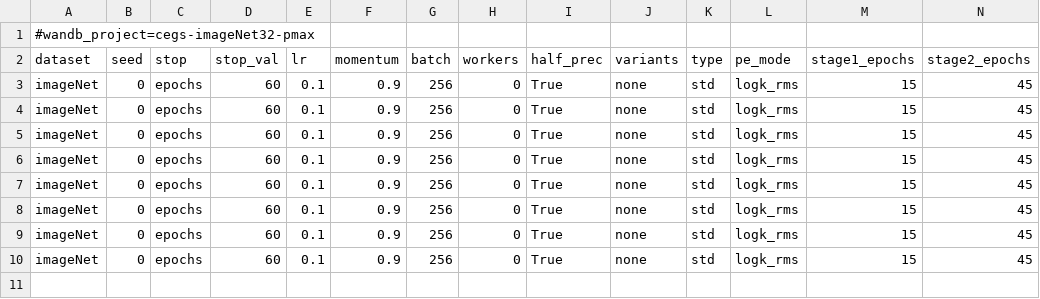
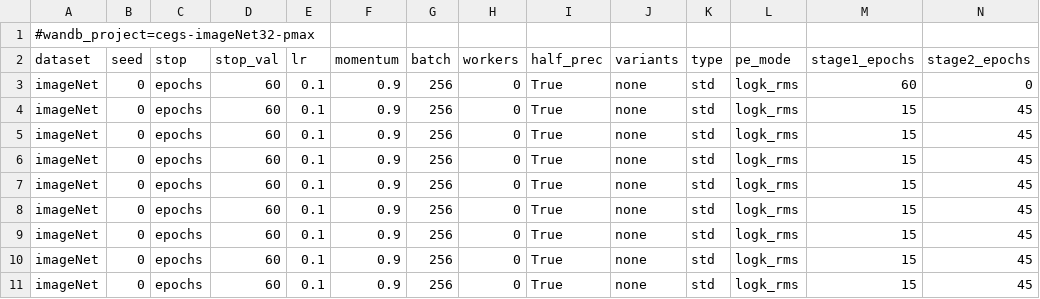
Before and after one commit to zhelianl-zl/ECG_Loss, a TSV file: sweeps/sweeps_imagenet32_ce15warm_pmax_linear_8.tsv, drawn as a sheet; only a part is shown; rows hold the shown columns only; the diff names each change by its address in the sheet, - before the commit and + after, or states it on an @@ line.

```diff
--- a/sweeps/sweeps_imagenet32_ce15warm_pmax_linear_8.tsv
+++ b/sweeps/sweeps_imagenet32_ce15warm_pmax_linear_8.tsv
+row 3: imageNet | 0 | epochs | 60 | 0.1 | 0.9 | 256 | 0 | True | none | std | logk_rms | 60 | 0
```
Also changed, not shown: sweeps/cifar100.tsv, sweeps/svhn.tsv, 8 other files.
